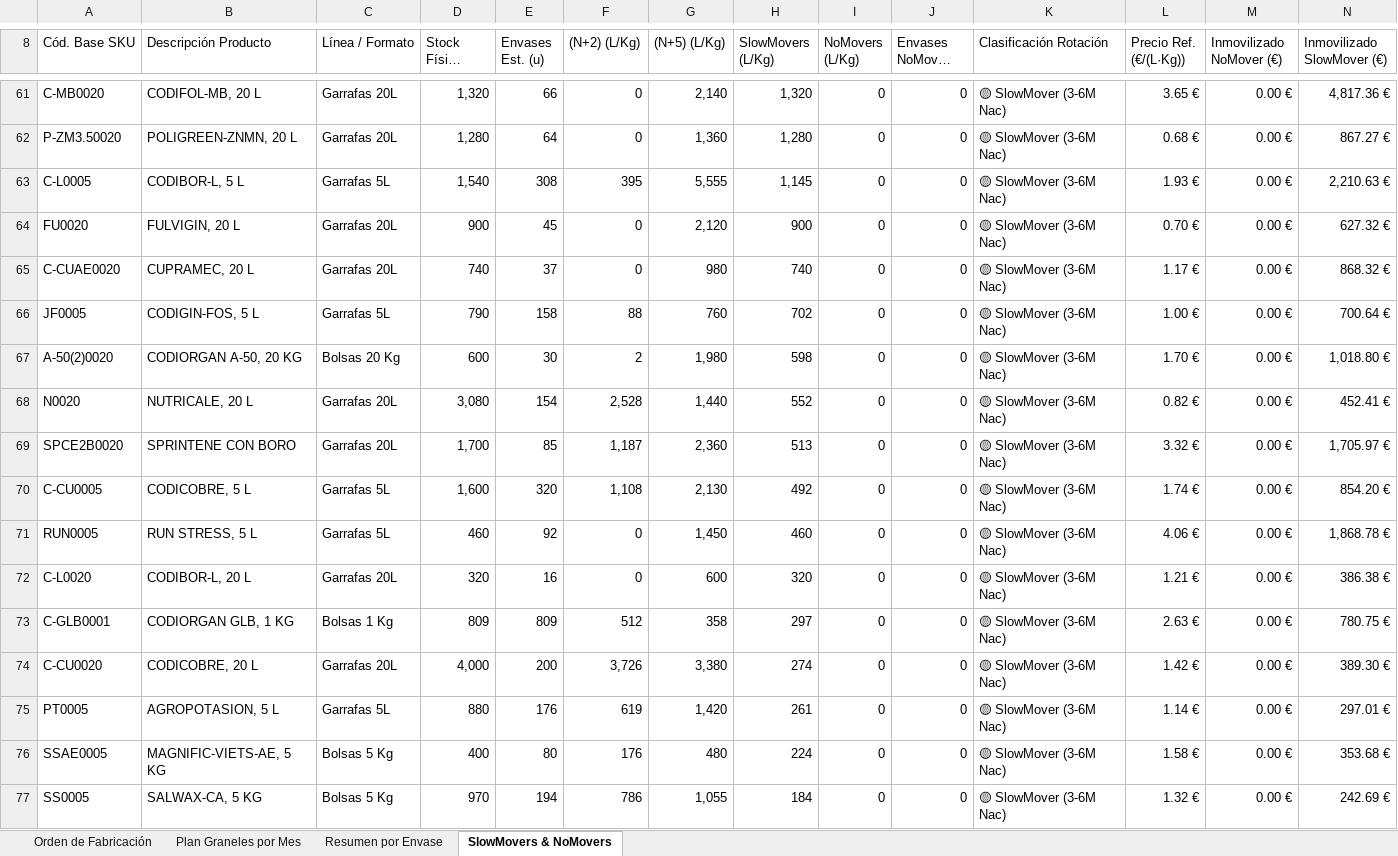
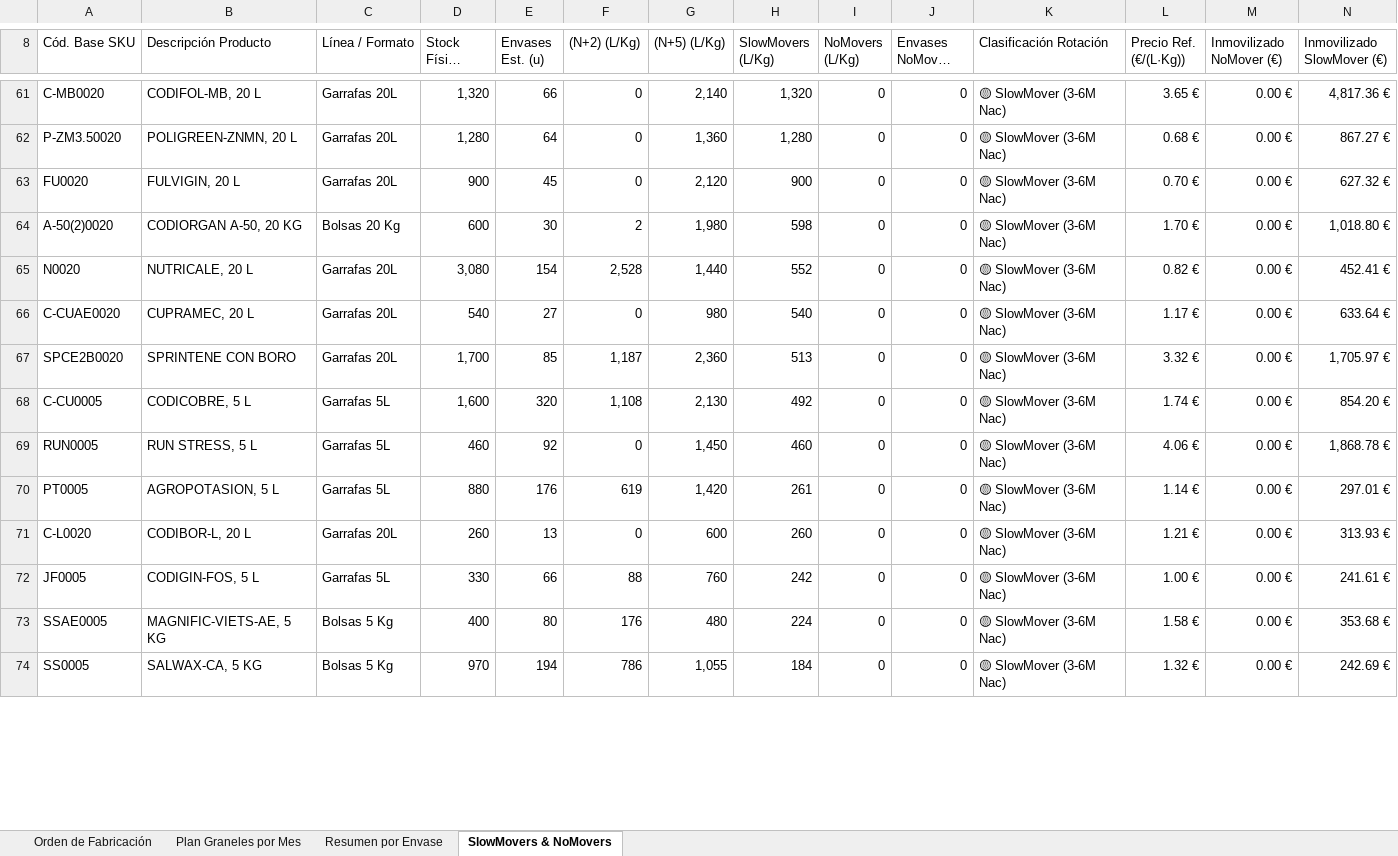
Before and after one commit to codiagrooscar/dashboard-presupuesto-2026, an Excel workbook: Orden_Fabricacion_MRP_Codiagro.xlsx, sheet SlowMovers & NoMovers, drawn as a sheet; only a part is shown, gaps mark what is left out; long unchanged cells end in …; values as stored, in another font and other column widths than the file's, no cell formats; removed rows and columns are numbered as before the commit, all else as after; rows hold the shown columns only; the diff covers the shown part only; the diff names each change by its address in the sheet, - before the commit and + after, or states it on an @@ line.

```diff
--- a/Orden_Fabricacion_MRP_Codiagro.xlsx (sheet SlowMovers & NoMovers)
+++ b/Orden_Fabricacion_MRP_Codiagro.xlsx (sheet SlowMovers & NoMovers)
-row 63: C-L0005 | CODIBOR-L, 5 L | Garrafas 5L | 1,540 | 308 | 395 | 5,555 | 1,145 | 0 | 0 | 🟡 SlowMover (3-6M Nac) | 1.93 € | 0.00 € | 2,210.63 €
-row 65: C-CUAE0020 | CUPRAMEC, 20 L | Garrafas 20L | 740 | 37 | 0 | 980 | 740 | 0 | 0 | 🟡 SlowMover (3-6M Nac) | 1.17 € | 0.00 € | 868.32 €
-row 66: JF0005 | CODIGIN-FOS, 5 L | Garrafas 5L | 790 | 158 | 88 | 760 | 702 | 0 | 0 | 🟡 SlowMover (3-6M Nac) | 1.00 € | 0.00 € | 700.64 €
+row 66: C-CUAE0020 | CUPRAMEC, 20 L | Garrafas 20L | 540 | 27 | 0 | 980 | 540 | 0 | 0 | 🟡 SlowMover (3-6M Nac) | 1.17 € | 0.00 € | 633.64 €
-row 72: C-L0020 | CODIBOR-L, 20 L | Garrafas 20L | 320 | 16 | 0 | 600 | 320 | 0 | 0 | 🟡 SlowMover (3-6M Nac) | 1.21 € | 0.00 € | 386.38 €
-row 73: C-GLB0001 | CODIORGAN GLB, 1 KG | Bolsas 1 Kg | 809 | 809 | 512 | 358 | 297 | 0 | 0 | 🟡 SlowMover (3-6M Nac) | 2.63 € | 0.00 € | 780.75 €
-row 74: C-CU0020 | CODICOBRE, 20 L | Garrafas 20L | 4,000 | 200 | 3,726 | 3,380 | 274 | 0 | 0 | 🟡 SlowMover (3-6M Nac) | 1.42 € | 0.00 € | 389.30 €
+row 71: C-L0020 | CODIBOR-L, 20 L | Garrafas 20L | 260 | 13 | 0 | 600 | 260 | 0 | 0 | 🟡 SlowMover (3-6M Nac) | 1.21 € | 0.00 € | 313.93 €
+row 72: JF0005 | CODIGIN-FOS, 5 L | Garrafas 5L | 330 | 66 | 88 | 760 | 242 | 0 | 0 | 🟡 SlowMover (3-6M Nac) | 1.00 € | 0.00 € | 241.61 €
```
Also changed, not shown: 13 added rows, 9 removed rows and 40 edited cells elsewhere in this sheet, sheet Orden de Fabricación, sheet Plan Graneles por Mes, sheet Resumen por Envase, cell formats, Seguimiento_Presupuesto_Sep_2026.xlsx, web_dashboard/Orden_Fabricacion_MRP_Codiagro.xlsx, 29 other files.
